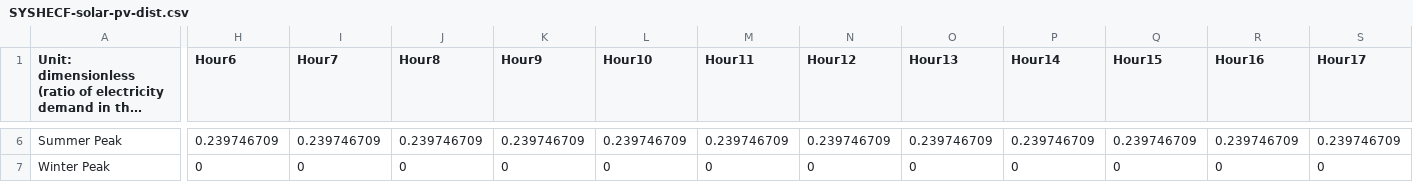
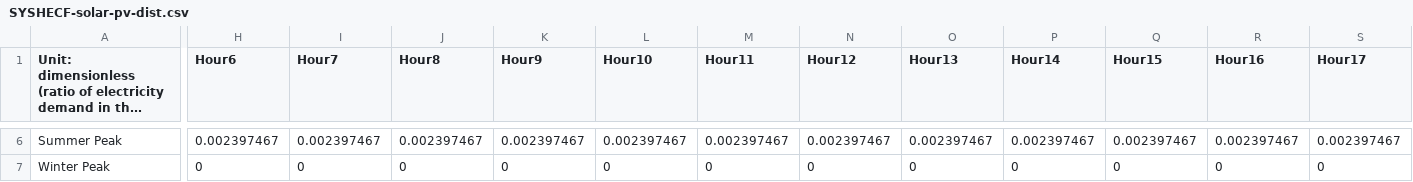
Before and after one commit to EnergyInnovation/eps-indonesia, a CSV file: InputData/elec/SYSHECF/SYSHECF-solar-pv-dist.csv, drawn as a sheet; only a part is shown, gaps mark what is left out; long unchanged cells end in …; the diff covers the shown part only; the diff names each change by its address in the sheet, - before the commit and + after, or states it on an @@ line.

```diff
--- a/InputData/elec/SYSHECF/SYSHECF-solar-pv-dist.csv
+++ b/InputData/elec/SYSHECF/SYSHECF-solar-pv-dist.csv
-H6 (Hour6): 0.239746709
+H6 (Hour6): 0.002397467
-I6 (Hour7): 0.239746709
+I6 (Hour7): 0.002397467
-J6 (Hour8): 0.239746709
+J6 (Hour8): 0.002397467
-K6 (Hour9): 0.239746709
+K6 (Hour9): 0.002397467
-L6 (Hour10): 0.239746709
+L6 (Hour10): 0.002397467
-M6 (Hour11): 0.239746709
+M6 (Hour11): 0.002397467
-N6 (Hour12): 0.239746709
+N6 (Hour12): 0.002397467
-O6 (Hour13): 0.239746709
+O6 (Hour13): 0.002397467
-P6 (Hour14): 0.239746709
+P6 (Hour14): 0.002397467
-Q6 (Hour15): 0.239746709
+Q6 (Hour15): 0.002397467
-R6 (Hour16): 0.239746709
+R6 (Hour16): 0.002397467
-S6 (Hour17): 0.239746709
+S6 (Hour17): 0.002397467
```
Also changed, not shown: 52 edited cells elsewhere in this file, InputData/elec/SYSHECF/SYSHECF-offshore-wind.csv, InputData/elec/SYSHECF/SYSHECF-solar-pv.csv, 1 other file.
